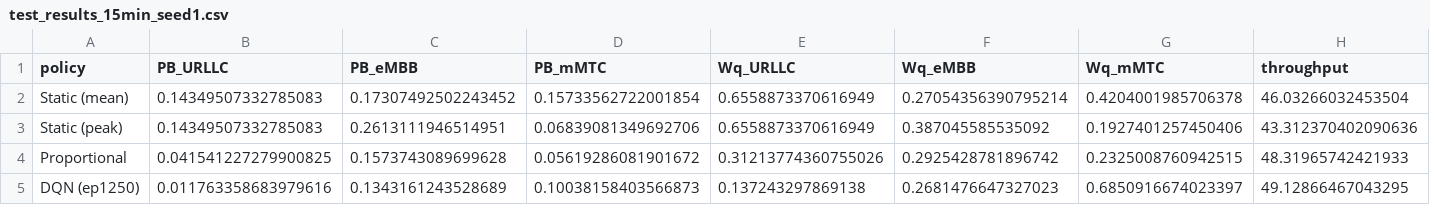
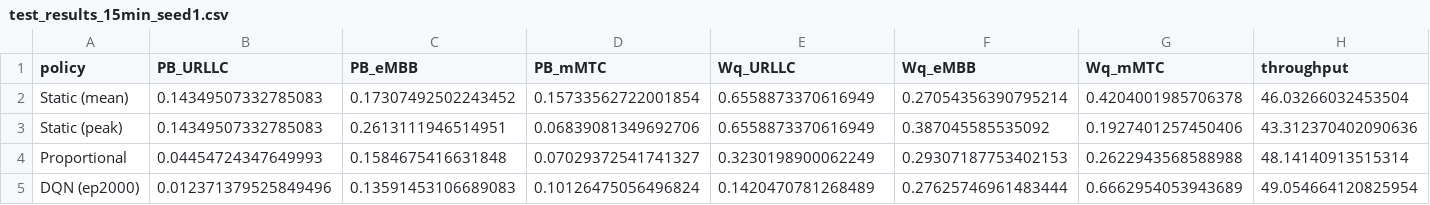
Before and after one commit to Malindu200111/5g-network-slicing1, a CSV file: results/test_results_15min_seed1.csv, drawn as a sheet; only a part is shown; removed rows and columns are numbered as before the commit, all else as after; rows hold the shown columns only; the diff covers the shown part only; the diff names each change by its address in the sheet, - before the commit and + after, or states it on an @@ line.

```diff
--- a/results/test_results_15min_seed1.csv
+++ b/results/test_results_15min_seed1.csv
-B4 (PB_URLLC): 0.041541227279900825
+B4 (PB_URLLC): 0.04454724347649993
-C4 (PB_eMBB): 0.1573743089699628
+C4 (PB_eMBB): 0.1584675416631848
-D4 (PB_mMTC): 0.05619286081901672
+D4 (PB_mMTC): 0.07029372541741327
-E4 (Wq_URLLC): 0.31213774360755026
+E4 (Wq_URLLC): 0.3230198900062249
-F4 (Wq_eMBB): 0.2925428781896742
+F4 (Wq_eMBB): 0.29307187753402153
-G4 (Wq_mMTC): 0.2325008760942515
+G4 (Wq_mMTC): 0.2622943568588988
-H4 (throughput): 48.31965742421933
+H4 (throughput): 48.14140913515314
-row 5: DQN (ep1250) | 0.011763358683979616 | 0.1343161243528689 | 0.10038158403566873 | 0.137243297869138 | 0.2681476647327023 | 0.6850916674023397 | 49.12866467043295
+row 5: DQN (ep2000) | 0.012371379525849496 | 0.13591453106689083 | 0.10126475056496824 | 0.1420470781268489 | 0.27625746961483444 | 0.6662954053943689 | 49.054664120825954
```
Also changed, not shown: 3 edited cells elsewhere in this file, results/simpy_replay_daily_15min_seed0.csv, results/sweep_move_cost_raw.csv, 28 other files.
